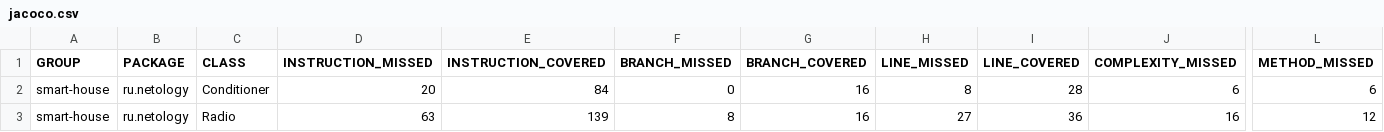
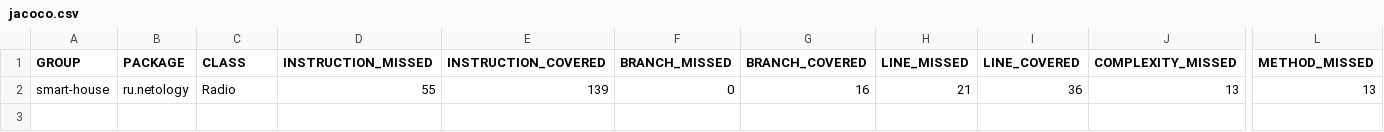
Before and after one commit to Gfncid/Netology_java13, a CSV file: target/site/jacoco/jacoco.csv, drawn as a sheet; only a part is shown, gaps mark what is left out; removed rows and columns are numbered as before the commit, all else as after; rows hold the shown columns only; the diff names each change by its address in the sheet, - before the commit and + after, or states it on an @@ line.

Commit message:
update flexible branch

```diff
--- a/target/site/jacoco/jacoco.csv
+++ b/target/site/jacoco/jacoco.csv
-row 2: smart-house | ru.netology | Conditioner | 20 | 84 | 0 | 16 | 8 | 28 | 6 | 6
-D2 (INSTRUCTION_MISSED): 63
+D2 (INSTRUCTION_MISSED): 55
-F2 (BRANCH_MISSED): 8
+F2 (BRANCH_MISSED): 0
-H2 (LINE_MISSED): 27
+H2 (LINE_MISSED): 21
-J2 (COMPLEXITY_MISSED): 16
+J2 (COMPLEXITY_MISSED): 13
-L2 (METHOD_MISSED): 12
+L2 (METHOD_MISSED): 13
```
Also changed, not shown: 29 other files.
